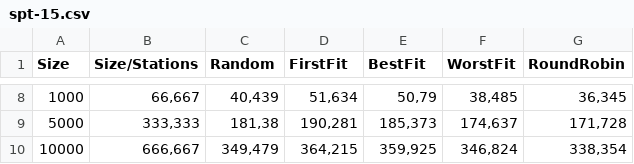
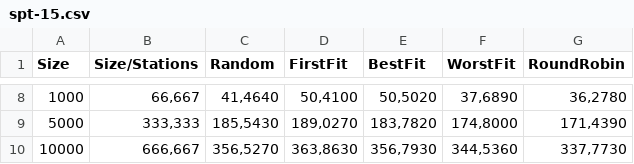
Before and after one commit to Richie314/McDonaldScheduler, a CSV file: assets/data/spt-15.csv, drawn as a sheet; only a part is shown, gaps mark what is left out; the diff covers the shown part only.

```diff
--- a/assets/data/spt-15.csv
+++ b/assets/data/spt-15.csv
@@ -8,3 +8,3 @@ Size;Size/Stations;Random;FirstFit;BestFit;WorstFit;RoundRobin
-1000;66,667;40,439;51,634;50,79;38,485;36,345
-5000;333,333;181,38;190,281;185,373;174,637;171,728
-10000;666,667;349,479;364,215;359,925;346,824;338,354
+1000;66,667;41,4640;50,4100;50,5020;37,6890;36,2780
+5000;333,333;185,5430;189,0270;183,7820;174,8000;171,4390
+10000;666,667;356,5270;363,8630;356,7930;344,5360;337,7730
```
Also changed, not shown: 30 edited cells elsewhere in this file, assets/data/spt-5.csv, assets/data/spt-8.csv, 23 other files.
